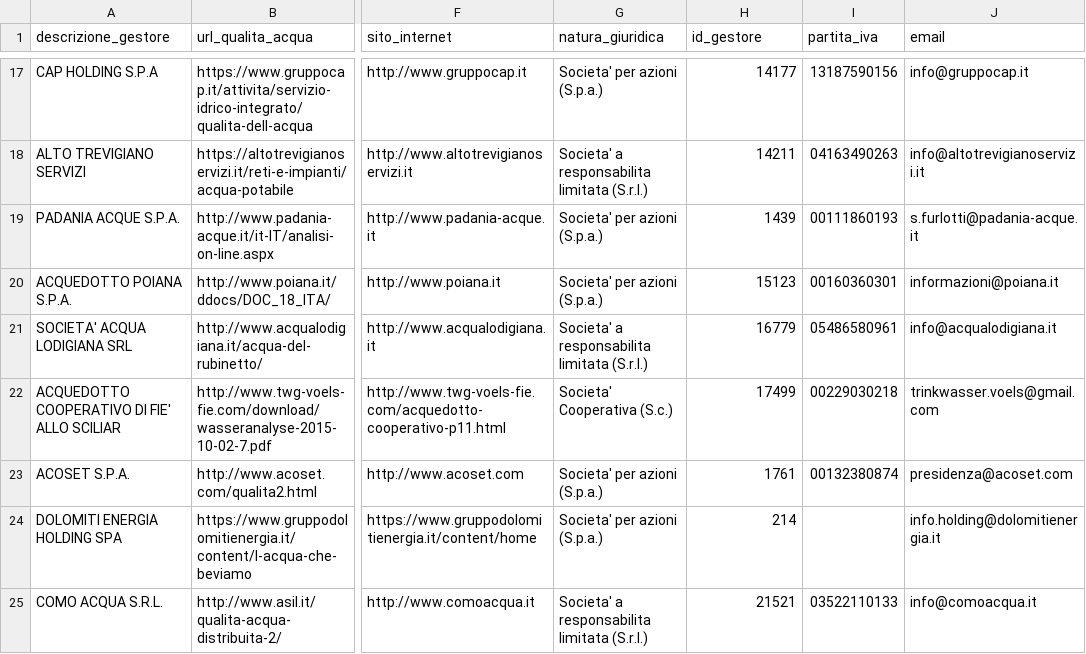
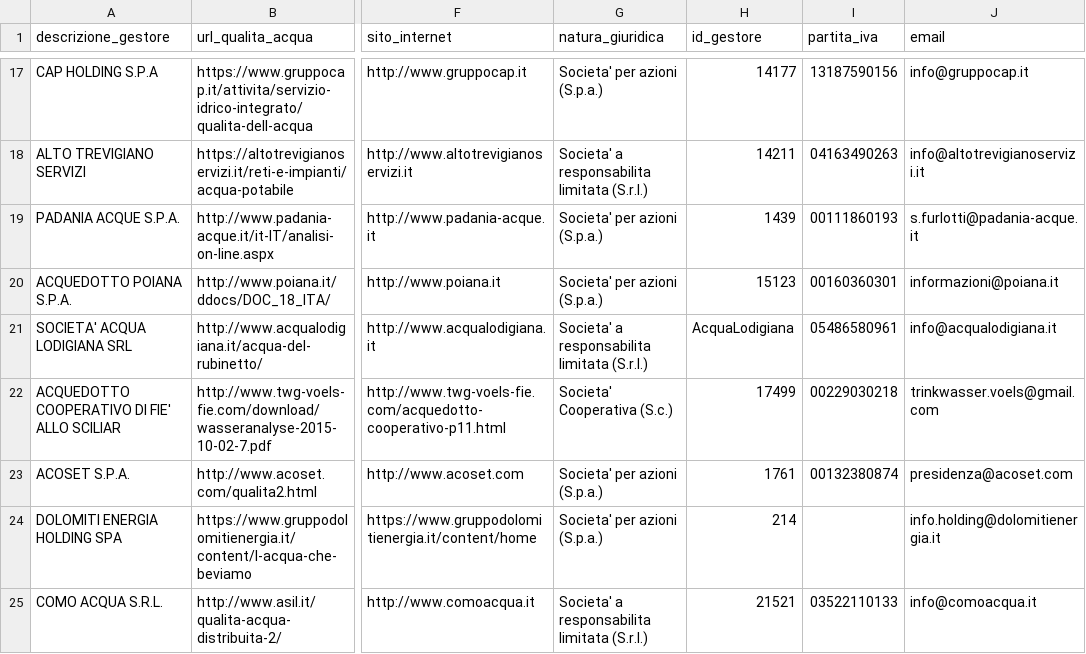
Before and after one commit to figuriamoci/Acqua, a CSV file: resource/ANAGRAFICA_GESTORI.csv, drawn as a sheet; only a part is shown, gaps mark what is left out; the diff names each change by its address in the sheet, - before the commit and + after, or states it on an @@ line.

Commit message:
Update ANAGRAFICA_GESTORI.csv

```diff
--- a/resource/ANAGRAFICA_GESTORI.csv
+++ b/resource/ANAGRAFICA_GESTORI.csv
-H21 (id_gestore): 16779
+H21 (id_gestore): AcquaLodigiana
```
